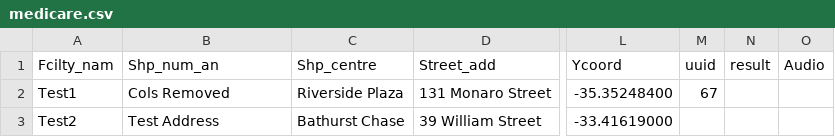
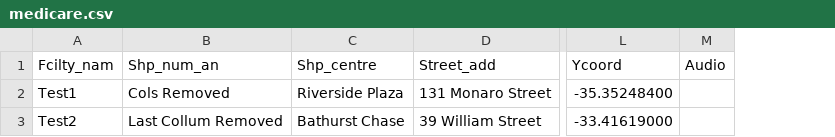
Before and after one commit to Zak3Mak/Test, a CSV file: examples/medicare.csv, drawn as a sheet; only a part is shown, gaps mark what is left out; the diff names each change by its address in the sheet, - before the commit and + after, or states it on an @@ line.

Commit message:
Update medicare.csv

```diff
--- a/examples/medicare.csv
+++ b/examples/medicare.csv
-column M (uuid), row 2: 67
-column N (result), empty
-B3 (Shp_num_an): Test Address
+B3 (Shp_num_an): Last Collum Removed
```
